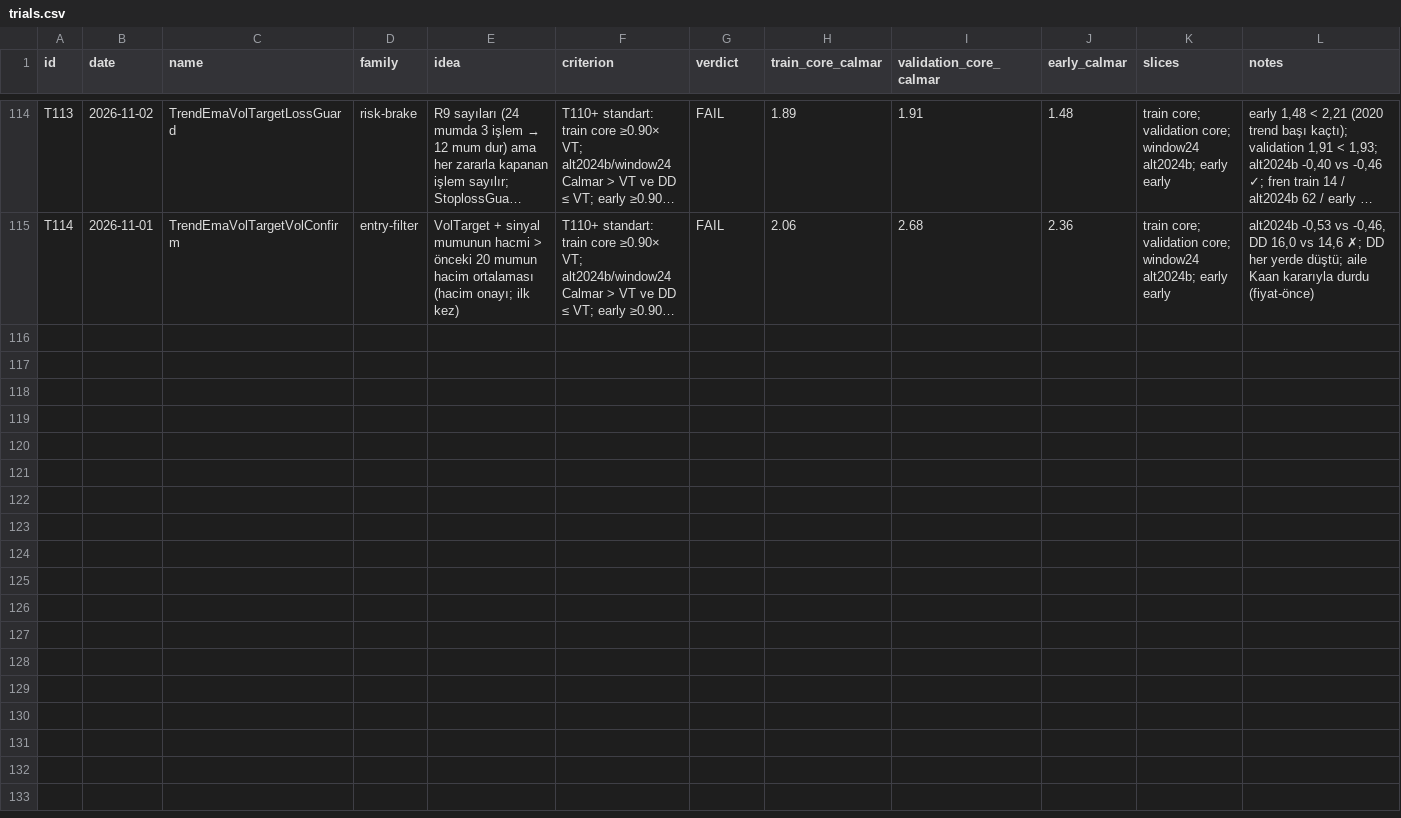
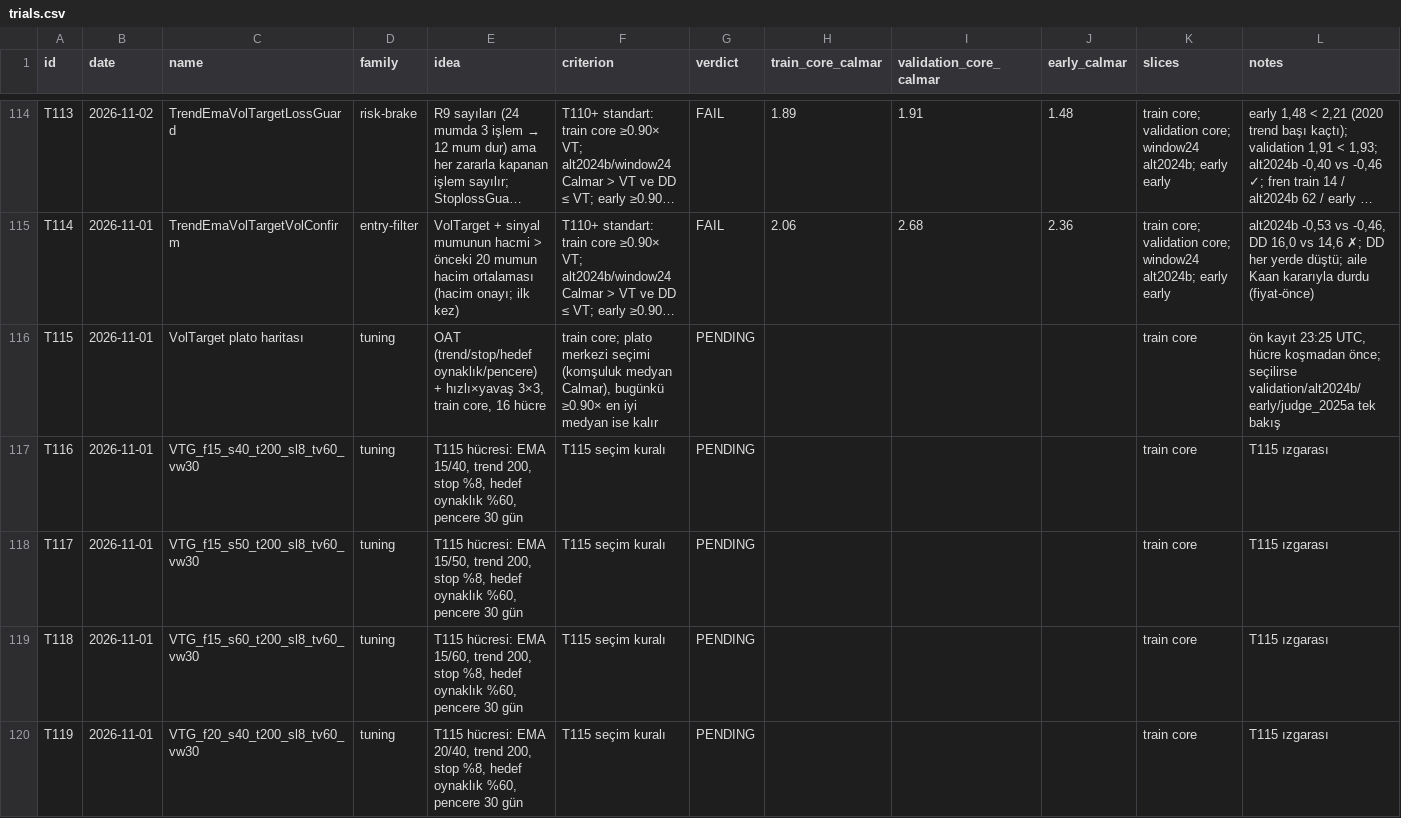
Before and after one commit to mertrumi-dev/ft-lab, a CSV file: docs/trials.csv, drawn as a sheet; only a part is shown, gaps mark what is left out; long unchanged cells end in …; the diff covers the shown part only; the diff names each change by its address in the sheet, - before the commit and + after, or states it on an @@ line.

```diff
--- a/docs/trials.csv
+++ b/docs/trials.csv
+row 116: T115 | 2026-11-01 | VolTarget plato haritası | tuning | OAT (trend/stop/hedef oynaklık/pencere) + hızlı×yavaş 3×3, train core, 16 hücre | train core; plato merkezi seçimi (komşuluk medyan Calmar), bugünkü ≥0.90× en iyi medyan ise kalır | PENDING |  |  |  | train core | ön kayıt 23:25 UTC, hücre koşmadan önce; seçilirse validation/alt2024b/early/judge_2025a tek bakış
+row 117: T116 | 2026-11-01 | VTG_f15_s40_t200_sl8_tv60_vw30 | tuning | T115 hücresi: EMA 15/40, trend 200, stop %8, hedef oynaklık %60, pencere 30 gün | T115 seçim kuralı | PENDING |  |  |  | train core | T115 ızgarası
+row 118: T117 | 2026-11-01 | VTG_f15_s50_t200_sl8_tv60_vw30 | tuning | T115 hücresi: EMA 15/50, trend 200, stop %8, hedef oynaklık %60, pencere 30 gün | T115 seçim kuralı | PENDING |  |  |  | train core | T115 ızgarası
+row 119: T118 | 2026-11-01 | VTG_f15_s60_t200_sl8_tv60_vw30 | tuning | T115 hücresi: EMA 15/60, trend 200, stop %8, hedef oynaklık %60, pencere 30 gün | T115 seçim kuralı | PENDING |  |  |  | train core | T115 ızgarası
+row 120: T119 | 2026-11-01 | VTG_f20_s40_t200_sl8_tv60_vw30 | tuning | T115 hücresi: EMA 20/40, trend 200, stop %8, hedef oynaklık %60, pencere 30 gün | T115 seçim kuralı | PENDING |  |  |  | train core | T115 ızgarası
```
Also changed, not shown: 12 added rows elsewhere in this file, 1 other file.
